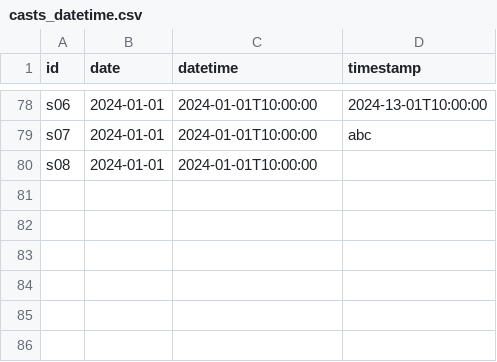
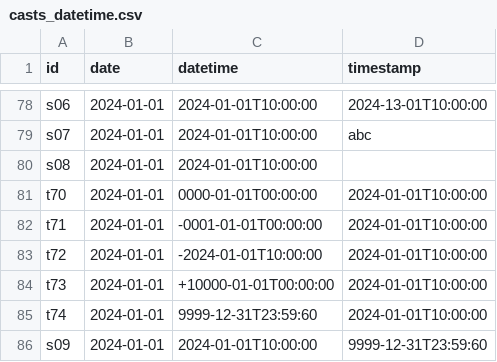
Before and after one commit to OpenLakeForge/floe, a CSV file: conformance/casts_datetime/in/casts_datetime.csv, drawn as a sheet; only a part is shown, gaps mark what is left out.

```diff
--- a/conformance/casts_datetime/in/casts_datetime.csv
+++ b/conformance/casts_datetime/in/casts_datetime.csv
@@ -80 +80,7 @@ s07,2024-01-01,2024-01-01T10:00:00,abc
 s08,2024-01-01,2024-01-01T10:00:00,
+t70,2024-01-01,0000-01-01T00:00:00,2024-01-01T10:00:00
+t71,2024-01-01,-0001-01-01T00:00:00,2024-01-01T10:00:00
+t72,2024-01-01,-2024-01-01T10:00:00,2024-01-01T10:00:00
+t73,2024-01-01,+10000-01-01T00:00:00,2024-01-01T10:00:00
+t74,2024-01-01,9999-12-31T23:59:60,2024-01-01T10:00:00
+s09,2024-01-01,2024-01-01T10:00:00,9999-12-31T23:59:60
```
Also changed, not shown: conformance/casts_date/in/casts_date.csv, 21 other files.
